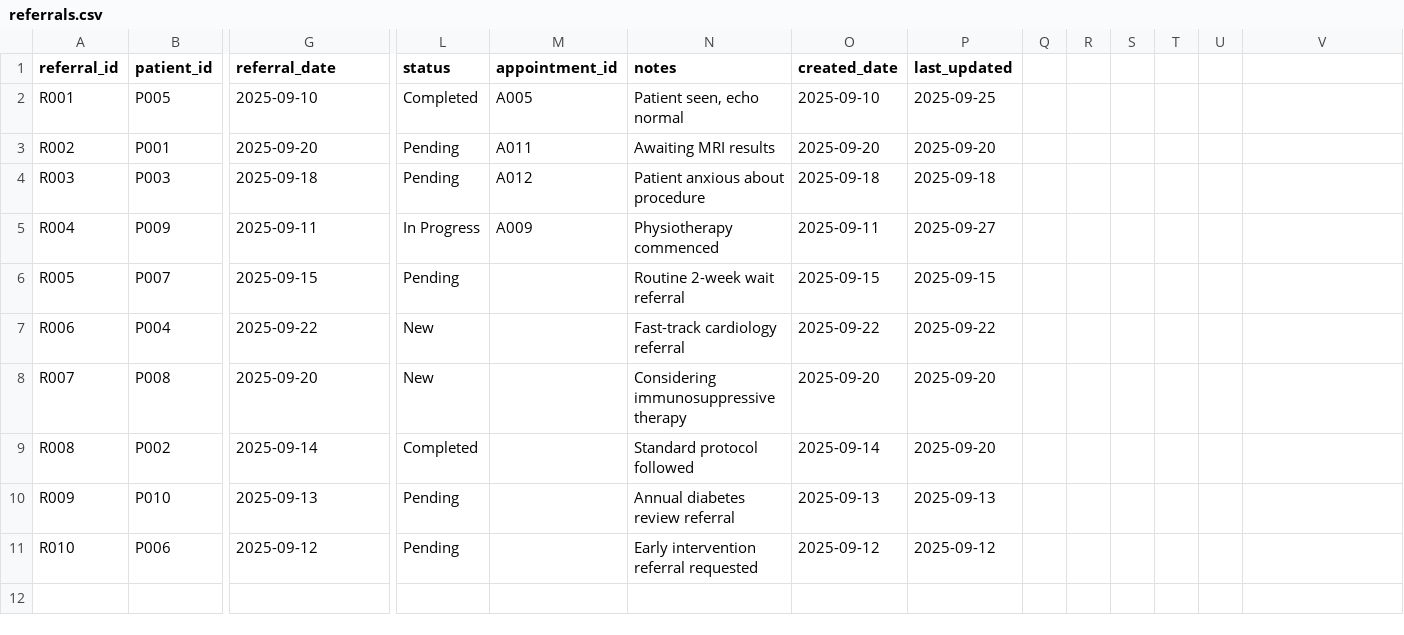
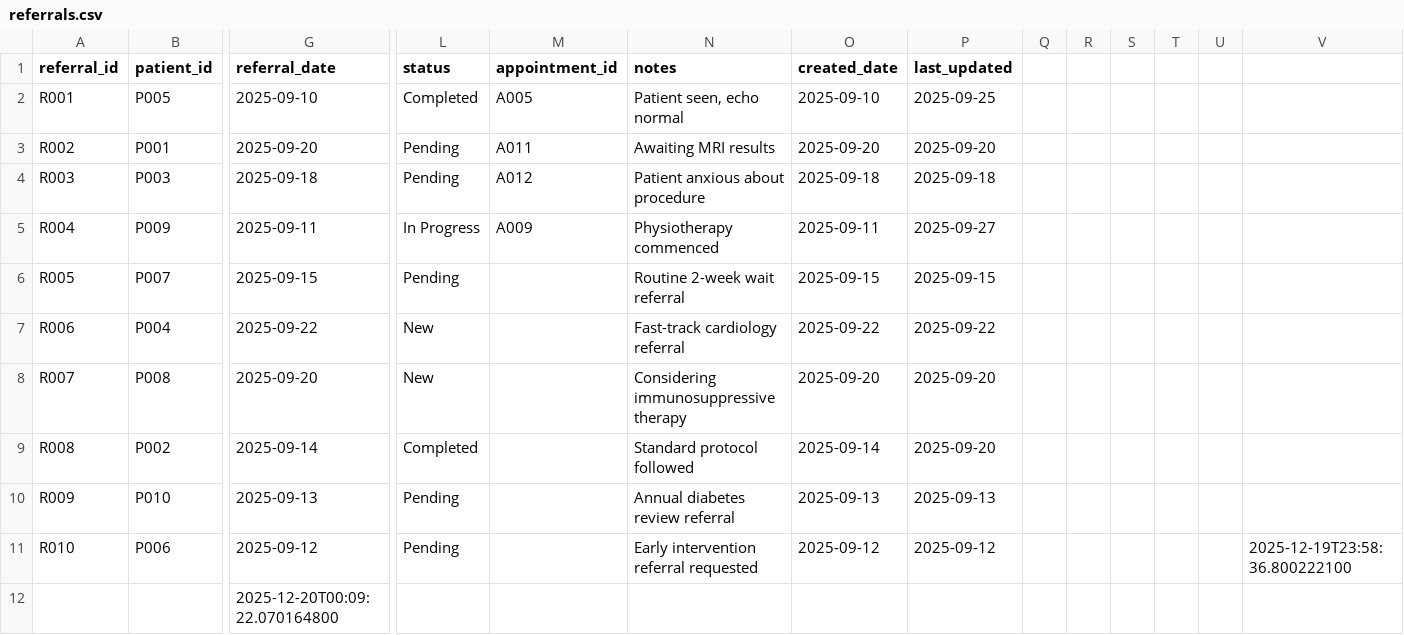
Before and after one commit to mahinuddinn/software-architecture-part2, a CSV file: data/referrals.csv, drawn as a sheet; only a part is shown, gaps mark what is left out; rows hold the shown columns only; the diff names each change by its address in the sheet, - before the commit and + after, or states it on an @@ line.

```diff
--- a/data/referrals.csv
+++ b/data/referrals.csv
-V11: (empty)
+V11: 2025-12-19T23:58:36.800222100
+row 12:  |  | 2025-12-20T00:09:22.070164800
```
Also changed, not shown: 6 other files.
